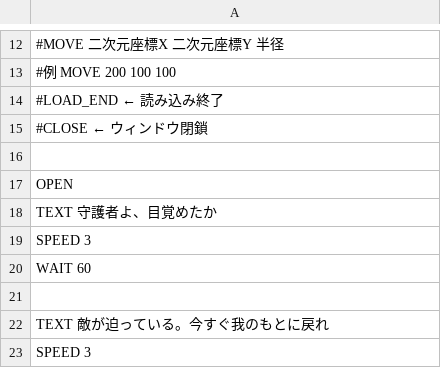
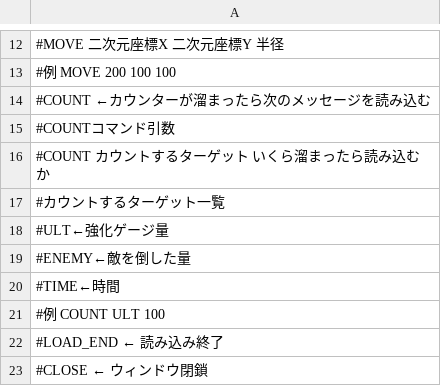
Before and after one commit to yokoyamamituharu/Curl, a CSV file: Engine/Resources/GameData/TutorialMessage.csv, drawn as a sheet; only a part is shown, gaps mark what is left out; the shorter side is filled out with more unchanged rows; the diff covers the shown part only.

```diff
--- a/Engine/Resources/GameData/TutorialMessage.csv
+++ b/Engine/Resources/GameData/TutorialMessage.csv
@@ -13,2 +13,10 @@
         #例 MOVE 200 100 100
+    #COUNT ←カウンターが溜まったら次のメッセージを読み込む
+    #COUNTコマンド引数
+	#COUNT カウントするターゲット いくら溜まったら読み込むか
+	#カウントするターゲット一覧
+	#ULT←強化ゲージ量
+	#ENEMY←敵を倒した量
+	#TIME←時間
+	#例 COUNT ULT 100
 #LOAD_END ← 読み込み終了
```
Also changed, not shown: 29 added rows and 1 moved row elsewhere in this file, 5 other files.
